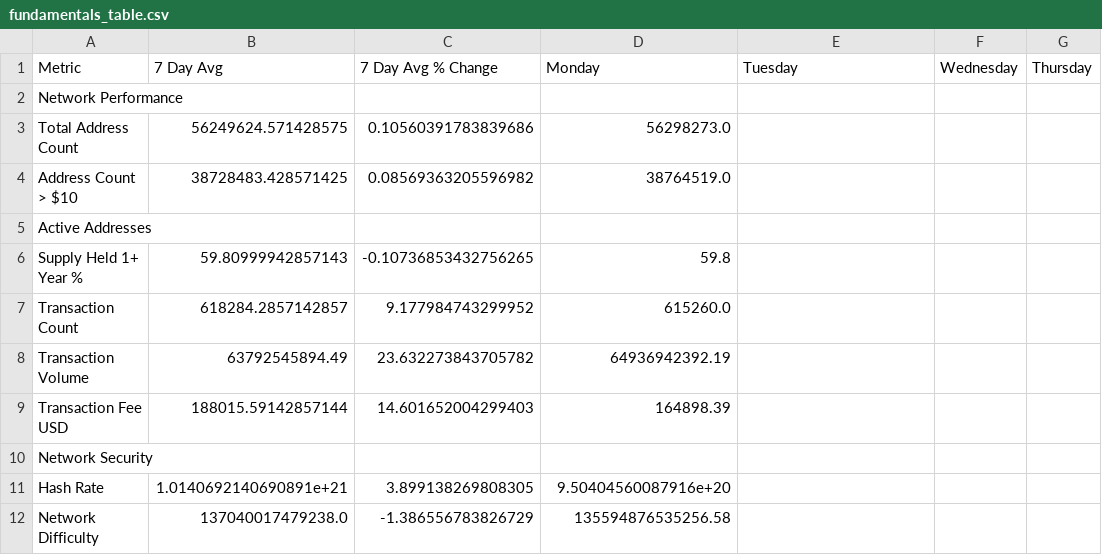
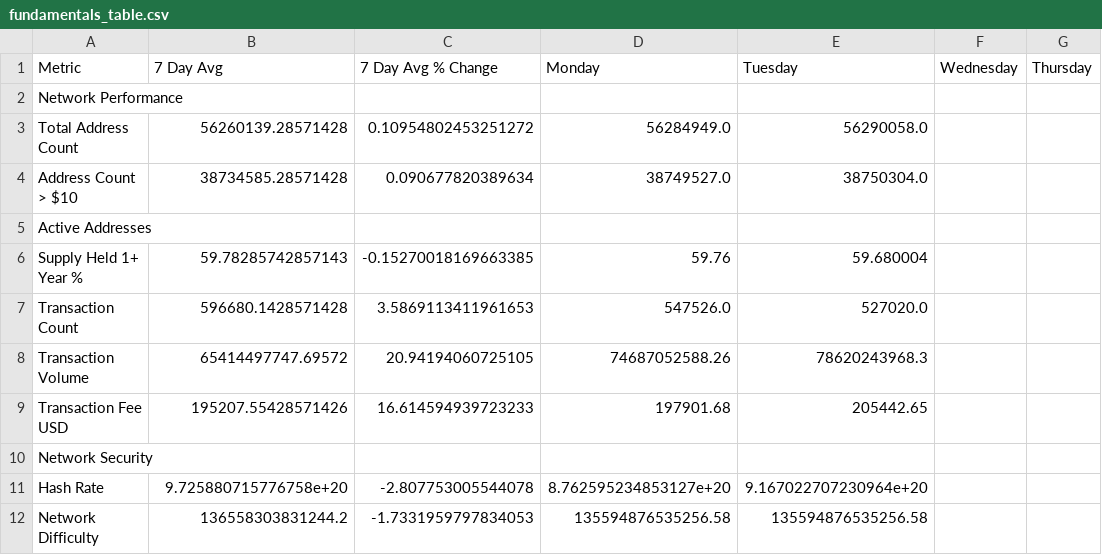
Before and after one commit to SecretSatoshis/Bitcoin-Report-Library, a CSV file: csv/fundamentals_table.csv, drawn as a sheet; only a part is shown; the diff covers the shown part only; the diff names each change by its address in the sheet, - before the commit and + after, or states it on an @@ line.

```diff
--- a/csv/fundamentals_table.csv
+++ b/csv/fundamentals_table.csv
-B3 (7 Day Avg): 56249624.571428575
+B3 (7 Day Avg): 56260139.28571428
-C3 (7 Day Avg % Change): 0.10560391783839686
+C3 (7 Day Avg % Change): 0.10954802453251272
-D3 (Monday): 56298273.0
+D3 (Monday): 56284949.0
-E3 (Tuesday): (empty)
+E3 (Tuesday): 56290058.0
-B4 (7 Day Avg): 38728483.428571425
+B4 (7 Day Avg): 38734585.28571428
-C4 (7 Day Avg % Change): 0.08569363205596982
+C4 (7 Day Avg % Change): 0.090677820389634
-D4 (Monday): 38764519.0
+D4 (Monday): 38749527.0
-E4 (Tuesday): (empty)
+E4 (Tuesday): 38750304.0
-B6 (7 Day Avg): 59.80999942857143
+B6 (7 Day Avg): 59.78285742857143
-C6 (7 Day Avg % Change): -0.10736853432756265
+C6 (7 Day Avg % Change): -0.15270018169663385
-D6 (Monday): 59.8
+D6 (Monday): 59.76
-E6 (Tuesday): (empty)
+E6 (Tuesday): 59.680004
-B7 (7 Day Avg): 618284.2857142857
+B7 (7 Day Avg): 596680.1428571428
-C7 (7 Day Avg % Change): 9.177984743299952
+C7 (7 Day Avg % Change): 3.5869113411961653
-D7 (Monday): 615260.0
+D7 (Monday): 547526.0
-E7 (Tuesday): (empty)
+E7 (Tuesday): 527020.0
-B8 (7 Day Avg): 63792545894.49
+B8 (7 Day Avg): 65414497747.69572
-C8 (7 Day Avg % Change): 23.632273843705782
+C8 (7 Day Avg % Change): 20.94194060725105
-D8 (Monday): 64936942392.19
+D8 (Monday): 74687052588.26
-E8 (Tuesday): (empty)
+E8 (Tuesday): 78620243968.3
-B9 (7 Day Avg): 188015.59142857144
+B9 (7 Day Avg): 195207.55428571426
-C9 (7 Day Avg % Change): 14.601652004299403
+C9 (7 Day Avg % Change): 16.614594939723233
-D9 (Monday): 164898.39
+D9 (Monday): 197901.68
-E9 (Tuesday): (empty)
+E9 (Tuesday): 205442.65
-B11 (7 Day Avg): 1.0140692140690891e+21
+B11 (7 Day Avg): 9.725880715776758e+20
-C11 (7 Day Avg % Change): 3.899138269808305
+C11 (7 Day Avg % Change): -2.807753005544078
-D11 (Monday): 9.50404560087916e+20
+D11 (Monday): 8.762595234853127e+20
-E11 (Tuesday): (empty)
+E11 (Tuesday): 9.167022707230964e+20
-B12 (7 Day Avg): 137040017479238.0
+B12 (7 Day Avg): 136558303831244.2
-C12 (7 Day Avg % Change): -1.386556783826729
+C12 (7 Day Avg % Change): -1.7331959797834053
-E12 (Tuesday): (empty)
+E12 (Tuesday): 135594876535256.58
```
Also changed, not shown: 41 edited cells elsewhere in this file, csv/1k_bucket_table.csv, csv/5k_bucket_table.csv, 13 other files.
